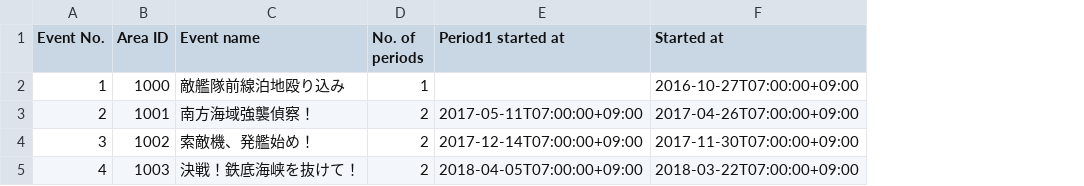
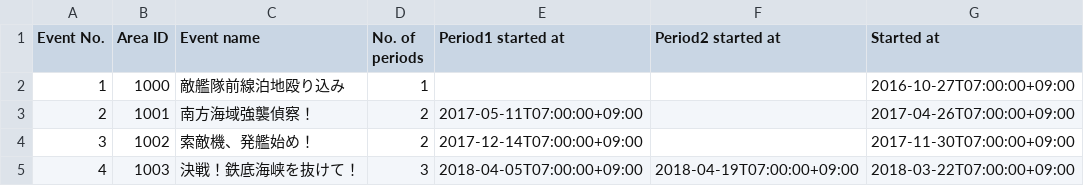
Before and after one commit to muziyoshiz/admiral_stats, a CSV file: db/seeds/event_masters.utf8.csv, drawn as a sheet; only a part is shown; the diff names each change by its address in the sheet, - before the commit and + after, or states it on an @@ line.

```diff
--- a/db/seeds/event_masters.utf8.csv
+++ b/db/seeds/event_masters.utf8.csv
+column F (Period2 started at), row 5: 2018-04-19T07:00:00+09:00
-D5 (No. of periods): 2
+D5 (No. of periods): 3
```
Also changed, not shown: db/seeds/event_masters.csv, db/seeds/event_stage_masters.csv, 15 other files.
